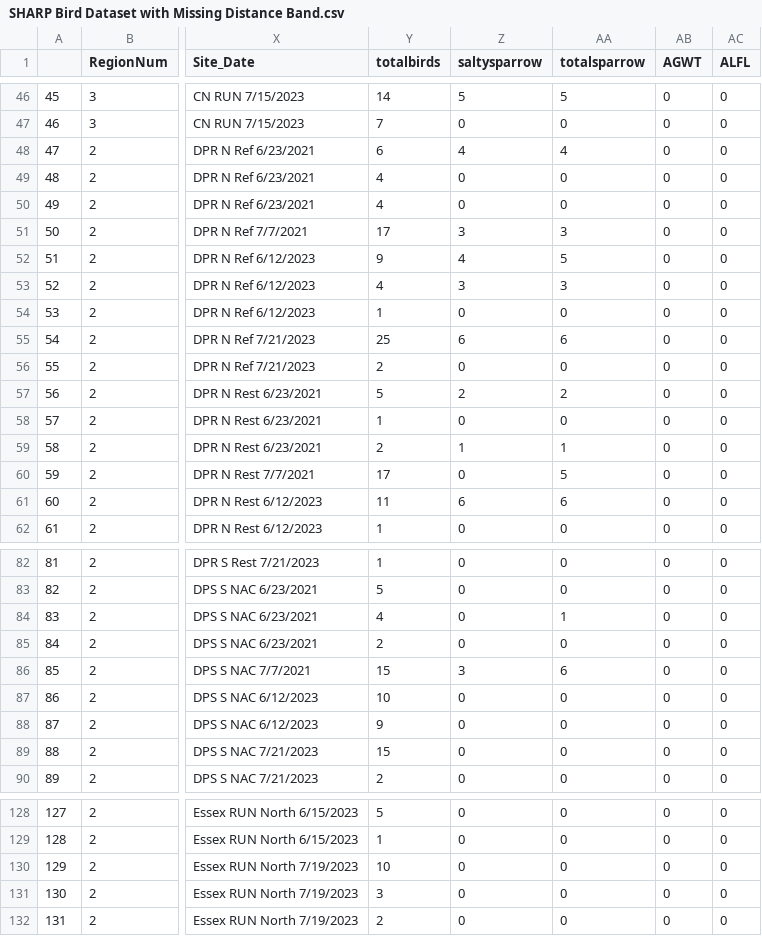
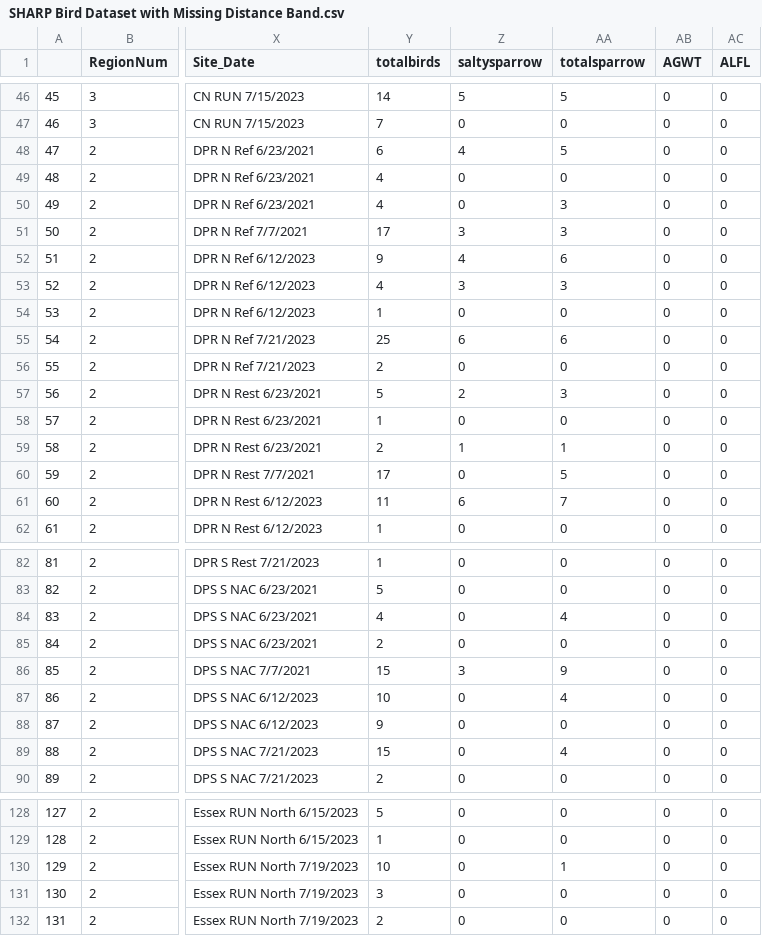
Before and after one commit to Wetland-Botanist/ACJV-Bird-Community-Analysis, a CSV file: Avian Analysis/Formatted Datasets/SHARP Bird Dataset with Missing Distance Band.csv, drawn as a sheet; only a part is shown, gaps mark what is left out; the diff covers the shown part only; the diff names each change by its address in the sheet, - before the commit and + after, or states it on an @@ line.

```diff
--- a/Avian Analysis/Formatted Datasets/SHARP Bird Dataset with Missing Distance Band.csv
+++ b/Avian Analysis/Formatted Datasets/SHARP Bird Dataset with Missing Distance Band.csv
-AA48 (totalsparrow): 4
+AA48 (totalsparrow): 5
-AA50 (totalsparrow): 0
+AA50 (totalsparrow): 3
-AA52 (totalsparrow): 5
+AA52 (totalsparrow): 6
-AA57 (totalsparrow): 2
+AA57 (totalsparrow): 3
-AA61 (totalsparrow): 6
+AA61 (totalsparrow): 7
-AA84 (totalsparrow): 1
+AA84 (totalsparrow): 4
-AA86 (totalsparrow): 6
+AA86 (totalsparrow): 9
-AA87 (totalsparrow): 0
+AA87 (totalsparrow): 4
-AA89 (totalsparrow): 0
+AA89 (totalsparrow): 4
-AA130 (totalsparrow): 0
+AA130 (totalsparrow): 1
```
Also changed, not shown: 5 edited cells elsewhere in this file, Avian Analysis/Formatted Datasets/SHARP Bird Dataset 50 m Distance.csv, Avian Analysis/Formatted Datasets/SHARP Bird Datset with Completed Distance Band.csv, 9 other files.
